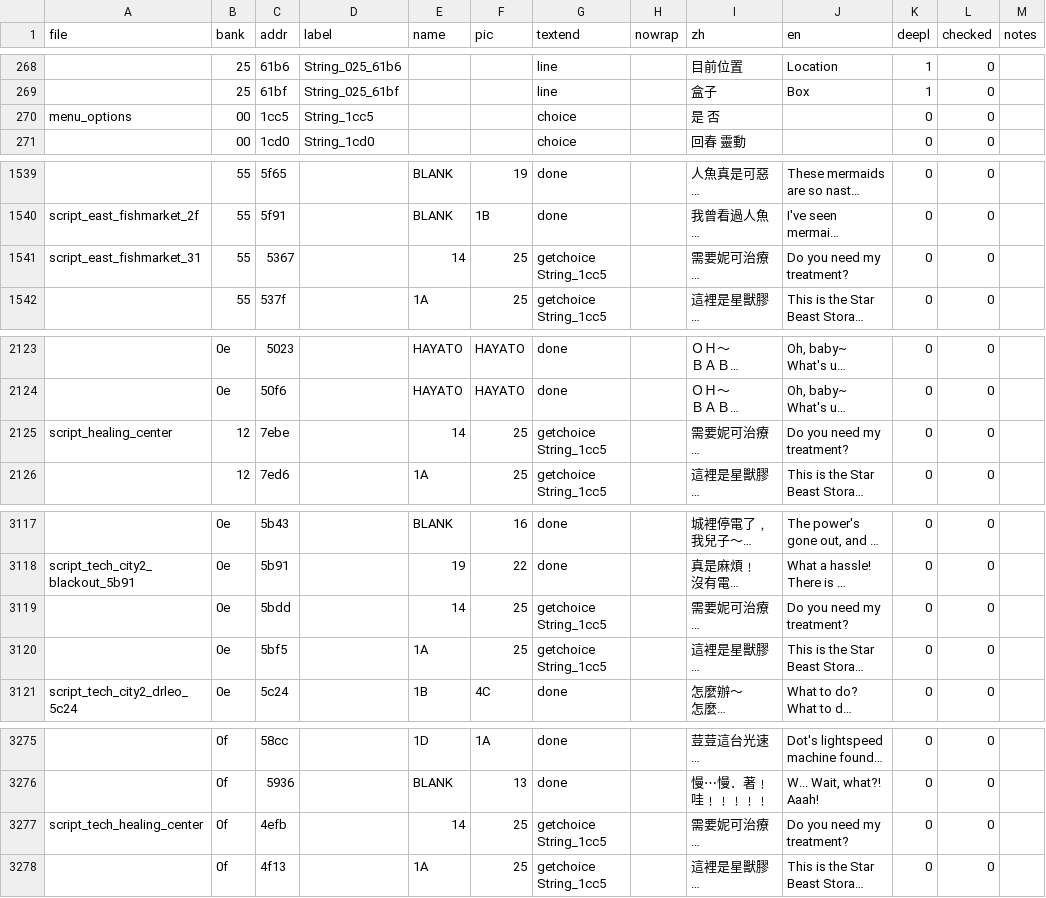
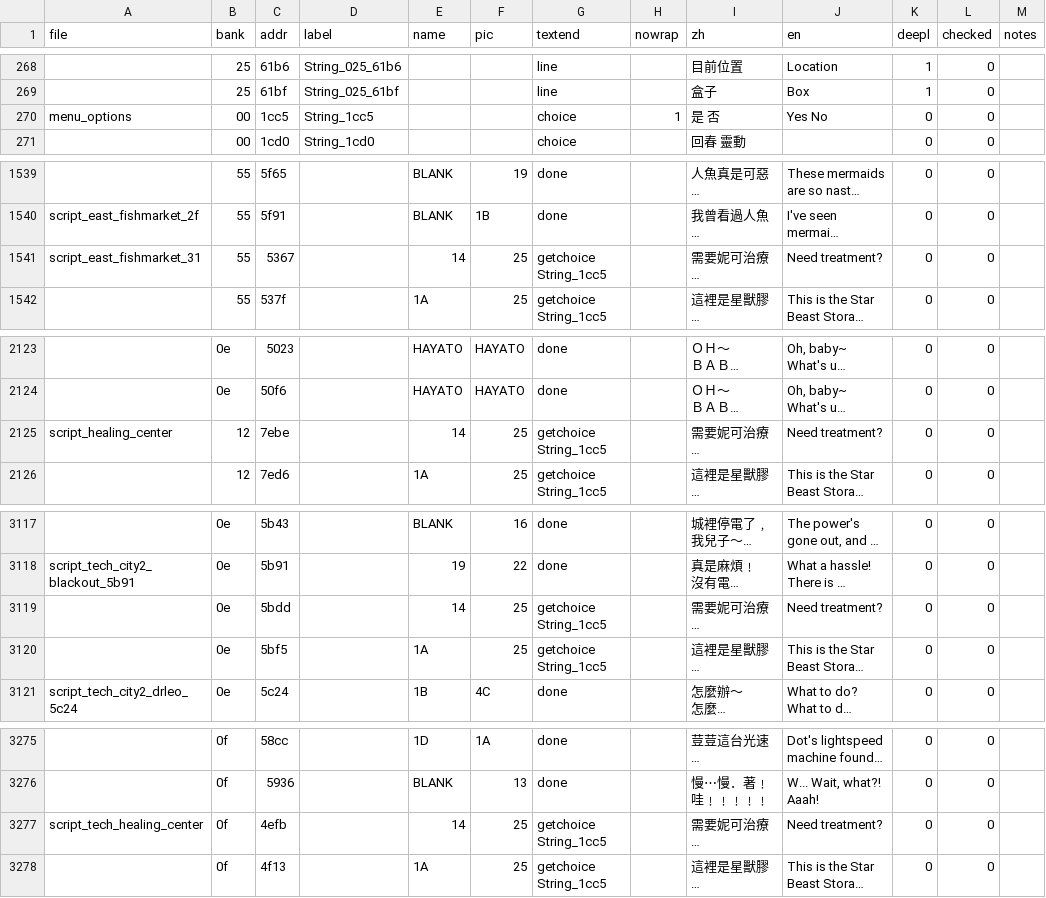
Before and after one commit to ZoomTen/shi-kong-xing-shou, a CSV file: translation/text.csv, drawn as a sheet; only a part is shown, gaps mark what is left out; long unchanged cells end in …; the diff names each change by its address in the sheet, - before the commit and + after, or states it on an @@ line.

```diff
--- a/translation/text.csv
+++ b/translation/text.csv
-H270 (nowrap): (empty)
+H270 (nowrap): 1
-J270 (en): (empty)
+J270 (en): Yes No
-J1541 (en): Do you need my treatment?
+J1541 (en): Need treatment?
-J2125 (en): Do you need my treatment?
+J2125 (en): Need treatment?
-J3119 (en): Do you need my treatment?
+J3119 (en): Need treatment?
-J3277 (en): Do you need my treatment?
+J3277 (en): Need treatment?
```
Also changed, not shown: 2 other files.
